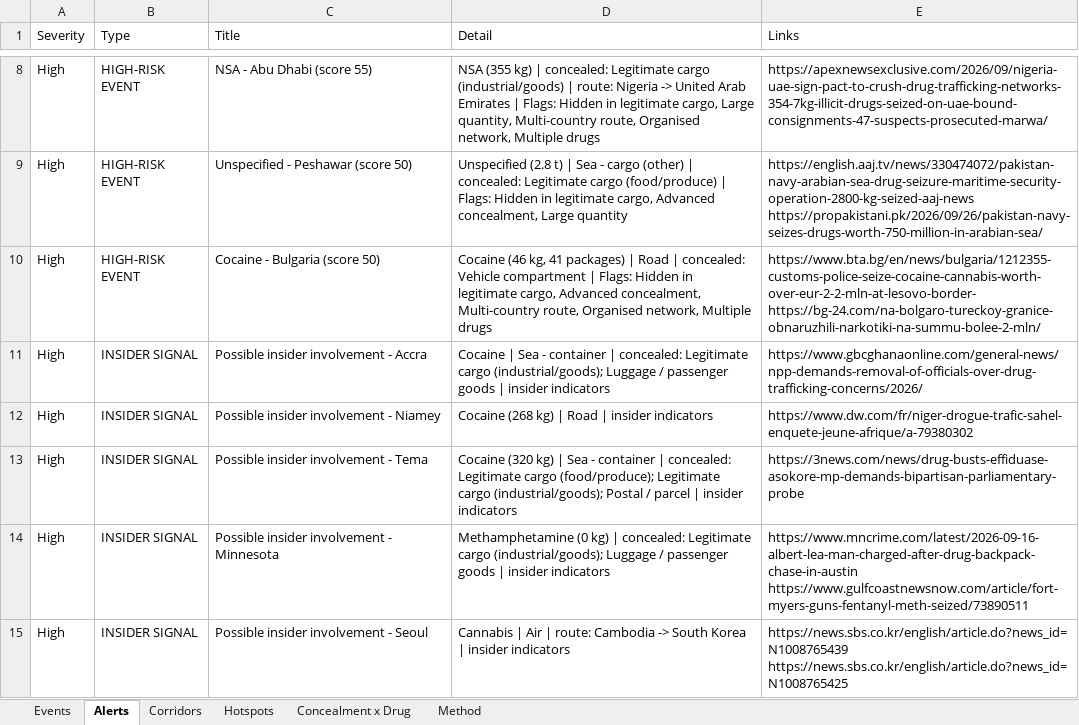
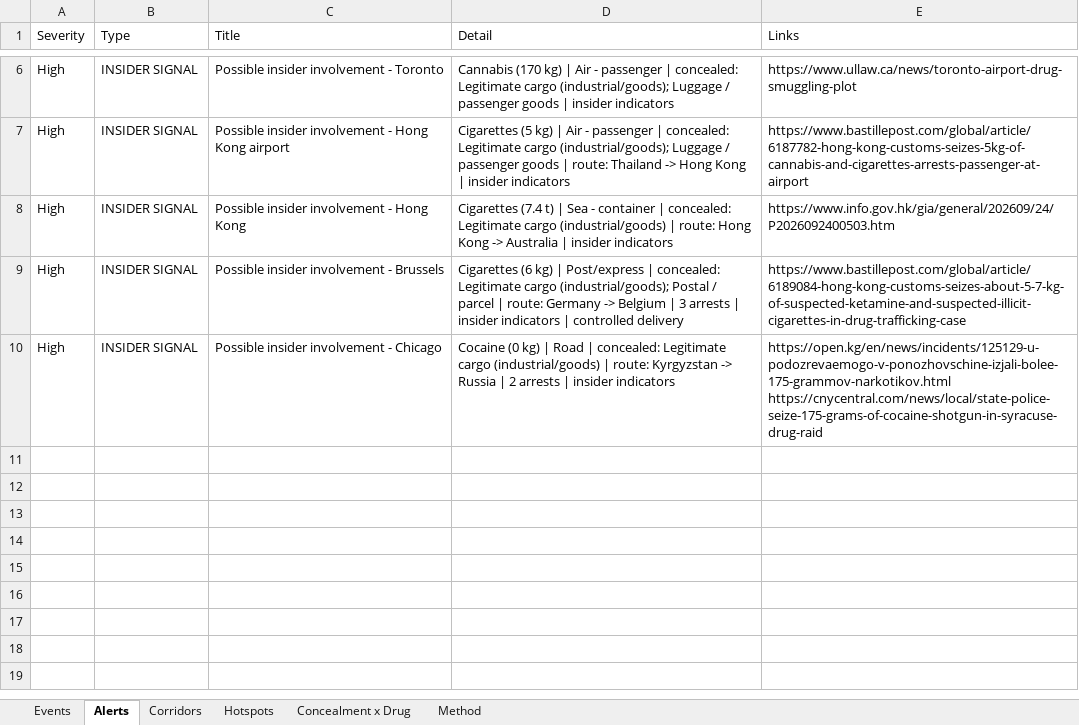
Before and after one commit to glretief-ux/Seizure-watch-, an Excel workbook: docs/seizure_watch.xlsx, sheet Alerts, drawn as a sheet; only a part is shown, gaps mark what is left out; values as stored, in another font and other column widths than the file's, no borders; removed rows and columns are numbered as before the commit, all else as after; ↵ is a line break in a cell; the diff covers the shown part only; the diff names each change by its address in the sheet, - before the commit and + after, or states it on an @@ line.

```diff
--- a/docs/seizure_watch.xlsx (sheet Alerts)
+++ b/docs/seizure_watch.xlsx (sheet Alerts)
-row 8: High | HIGH-RISK EVENT | NSA - Abu Dhabi (score 55) | NSA (355 kg) | concealed: Legitimate cargo (industrial/goods) | route: Nigeria -> United Arab Emirates | Flags: Hidden in legitimate cargo, Large quantity, Multi-country route, Organised network, Multiple drugs | https://apexnewsexclusive.com/2026/09/nigeria-uae-sign-pact-to-crush-drug-trafficking-networks-354-7kg-illicit-drugs-seized-on-uae-bound-consignments-47-suspects-prosecuted-marwa/
-row 9: High | HIGH-RISK EVENT | Unspecified - Peshawar (score 50) | Unspecified (2.8 t) | Sea - cargo (other) | concealed: Legitimate cargo (food/produce) | Flags: Hidden in legitimate cargo, Advanced concealment, Large quantity | https://english.aaj.tv/news/330474072/pakistan-navy-arabian-sea-drug-seizure-maritime-security-operation-2800-kg-seized-aaj-news ↵ https://propakistani.pk/2026/09/26/pakistan-navy-seizes-drugs-worth-750-million-in-arabian-sea/
-row 10: High | HIGH-RISK EVENT | Cocaine - Bulgaria (score 50) | Cocaine (46 kg, 41 packages) | Road | concealed: Vehicle compartment | Flags: Hidden in legitimate cargo, Advanced concealment, Multi-country route, Organised network, Multiple drugs | https://www.bta.bg/en/news/bulgaria/1212355-customs-police-seize-cocaine-cannabis-worth-over-eur-2-2-mln-at-lesovo-border- ↵ https://bg-24.com/na-bolgaro-tureckoy-granice-obnaruzhili-narkotiki-na-summu-bolee-2-mln/
-C6 (Title): Possible insider involvement - Accra
+C6 (Title): Possible insider involvement - Toronto
-D6 (Detail): Cocaine | Sea - container | concealed:…
+D6 (Detail): Cannabis (170 kg) | Air - passenger | concealed:…
-E6 (Links): https://www.gbcghanaonline.com/general-news/npp-demands-removal-of-officials-over-drug-trafficking-concerns/2026/
+E6 (Links): https://www.ullaw.ca/news/toronto-airport-drug-smuggling-plot
-C7 (Title): Possible insider involvement - Niamey
+C7 (Title): Possible insider involvement - Hong Kong airport
-D7 (Detail): Cocaine (268 kg) | Road | insider…
+D7 (Detail): Cigarettes (5 kg) | Air - passenger | concealed: Legitimate cargo (industrial/goods); Luggage / passenger goods | route: Thailand -> Hong Kong | insider…
-E7 (Links): https://www.dw.com/fr/niger-drogue-trafic-sahel-enquete-jeune-afrique/a-79380302
+E7 (Links): https://www.bastillepost.com/global/article/6187782-hong-kong-customs-seizes-5kg-of-cannabis-and-cigarettes-arrests-passenger-at-airport
-C8 (Title): Possible insider involvement - Tema
+C8 (Title): Possible insider involvement - Hong Kong
-D8 (Detail): Cocaine (320 kg) | Sea - container | concealed: Legitimate cargo (food/produce); Legitimate cargo (industrial/goods); Postal / parcel | insider…
+D8 (Detail): Cigarettes (7.4 t) | Sea - container | concealed: Legitimate cargo (industrial/goods) | route: Hong Kong -> Australia | insider…
-E8 (Links): https://3news.com/news/drug-busts-effiduase-asokore-mp-demands-bipartisan-parliamentary-probe
+E8 (Links): https://www.info.gov.hk/gia/general/202609/24/P2026092400503.htm
-C9 (Title): Possible insider involvement - Minnesota
+C9 (Title): Possible insider involvement - Brussels
-D9 (Detail): Methamphetamine (0 kg) | concealed: Legitimate cargo (industrial/goods); Luggage / passenger goods | insider indicators
+D9 (Detail): Cigarettes (6 kg) | Post/express | concealed: Legitimate cargo (industrial/goods); Postal / parcel | route: Germany -> Belgium | 3 arrests | insider indicators | controlled delivery
-E9 (Links): https://www.mncrime.com/latest/2026-09-16-albert-lea-man-charged-after-drug-backpack-chase-in-austin ↵ https://www.gulfcoastnewsnow.com/article/fort-myers-guns-fentanyl-meth-seized/73890511
+E9 (Links): https://www.bastillepost.com/global/article/6189084-hong-kong-customs-seizes-about-5-7-kg-of-suspected-ketamine-and-suspected-illicit-cigarettes-in-drug-trafficking-case
-C10 (Title): Possible insider involvement - Seoul
+C10 (Title): Possible insider involvement - Chicago
-D10 (Detail): Cannabis | Air | route: Cambodia -> South Korea | insider…
+D10 (Detail): Cocaine (0 kg) | Road | concealed: Legitimate cargo (industrial/goods) | route: Kyrgyzstan -> Russia | 2 arrests | insider…
-E10 (Links): https://news.sbs.co.kr/english/article.do?news_id=N1008765439 ↵ https://news.sbs.co.kr/english/article.do?news_id=N1008765425
+E10 (Links): https://open.kg/en/news/incidents/125129-u-podozrevaemogo-v-ponozhovschine-izjali-bolee-175-grammov-narkotikov.html ↵ https://cnycentral.com/news/local/state-police-seize-175-grams-of-cocaine-shotgun-in-syracuse-drug-raid
```
Also changed, not shown: 1 added row, 3 removed rows and 1 moved row elsewhere in this sheet, sheet Events, sheet Hotspots, sheet Corridors, sheet Concealment x Drug, 5 other files.
